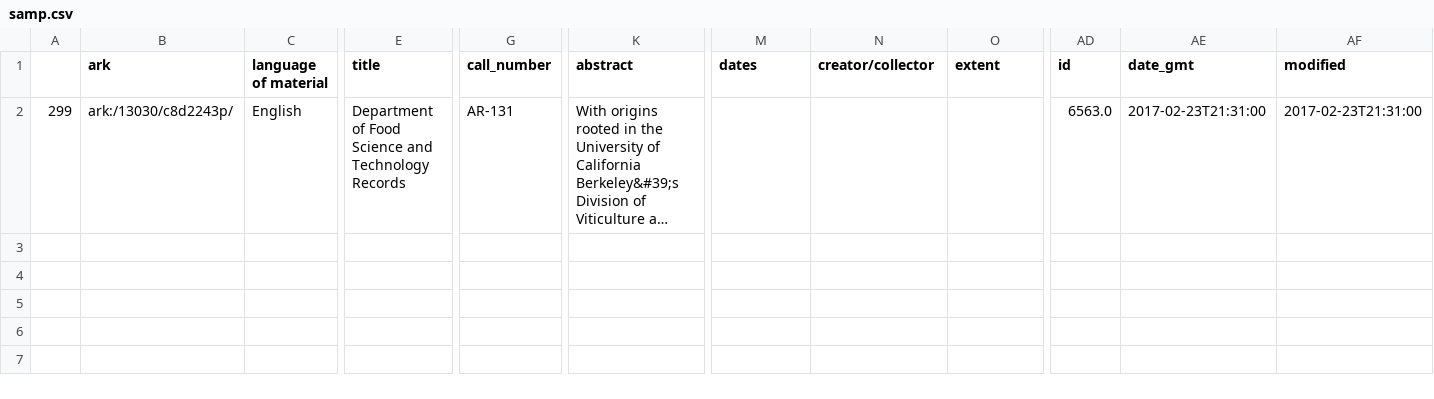
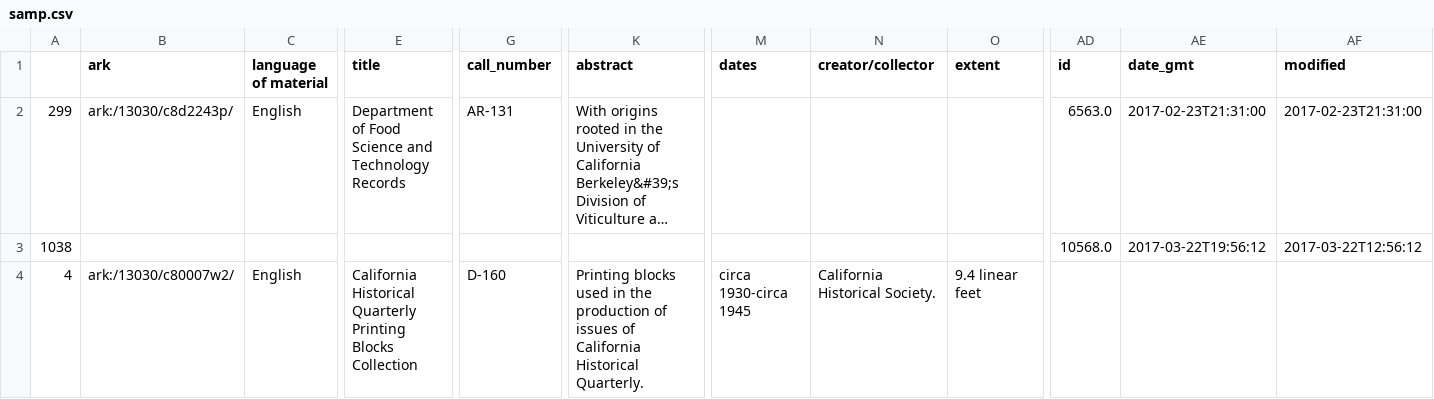
Before and after one commit to UCDavisLibrary/wp-post-migration-tool, a CSV file: samp.csv, drawn as a sheet; only a part is shown, gaps mark what is left out; long unchanged cells end in …; rows hold the shown columns only; the diff names each change by its address in the sheet, - before the commit and + after, or states it on an @@ line.

```diff
--- a/samp.csv
+++ b/samp.csv
+row 3: 1038 |  |  |  |  |  |  |  |  | 10568.0 | 2017-03-22T19:56:12 | 2017-03-22T12:56:12
+row 4: 4 | ark:/13030/c80007w2/ | English | California Historical Quarterly Printing Blocks Collection | D-160 | Printing blocks used in the production of issues of California Historical Quarterly. | circa 1930-circa 1945 | California Historical Society. | 9.4 linear feet
```
Also changed, not shown: cli/imports.csv, 1 other file.
